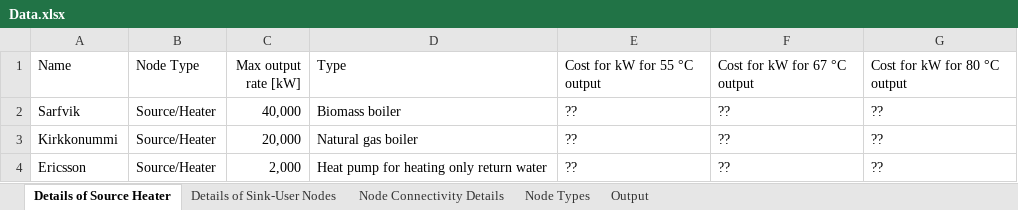
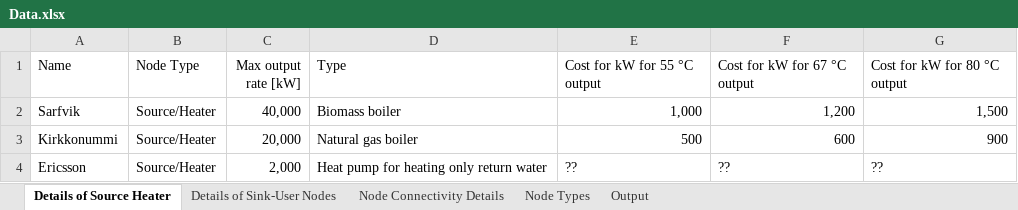
Before and after one commit to Aditya-Mukherjee-1821/rhn-backend, an Excel workbook: rhn_app/services/data/Data.xlsx, sheet Details of Source Heater, drawn as a sheet; values as stored, in another font and other column widths than the file's, no borders; the diff names each change by its address in the sheet, - before the commit and + after, or states it on an @@ line.

```diff
--- a/rhn_app/services/data/Data.xlsx (sheet Details of Source Heater)
+++ b/rhn_app/services/data/Data.xlsx (sheet Details of Source Heater)
-E2 (Cost for kW for 55 °C output): ??
+E2 (Cost for kW for 55 °C output): 1,000
-E2:G3 alignment: left
+E2:G3 alignment: right
-F2 (Cost for kW for 67 °C output): ??
+F2 (Cost for kW for 67 °C output): 1,200
-G2 (Cost for kW for 80 °C output): ??
+G2 (Cost for kW for 80 °C output): 1,500
-E3 (Cost for kW for 55 °C output): ??
+E3 (Cost for kW for 55 °C output): 500
-F3 (Cost for kW for 67 °C output): ??
+F3 (Cost for kW for 67 °C output): 600
-G3 (Cost for kW for 80 °C output): ??
+G3 (Cost for kW for 80 °C output): 900
```
Also changed, not shown: sheet Details of Sink-User Nodes, sheet Output, sheet Node Connectivity Details, formulas that keep their value, charts or pictures, 9 other files.
